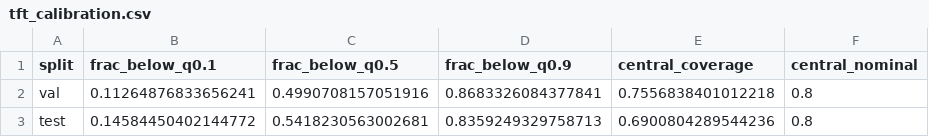
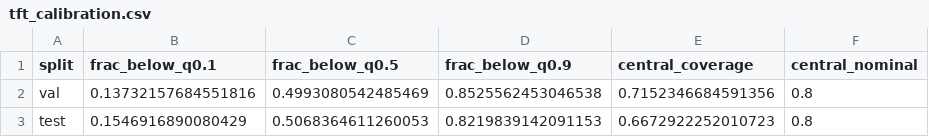
Before and after one commit to Shreyansh262/f1-strategist, a CSV file: reports/lap_time/tft_calibration.csv, drawn as a sheet.

```diff
--- a/reports/lap_time/tft_calibration.csv
+++ b/reports/lap_time/tft_calibration.csv
@@ -1,3 +1,3 @@
 split,frac_below_q0.1,frac_below_q0.5,frac_below_q0.9,central_coverage,central_nominal
-val,0.11264876833656241,0.4990708157051916,0.8683326084377841,0.7556838401012218,0.8
-test,0.14584450402144772,0.5418230563002681,0.8359249329758713,0.6900804289544236,0.8
+val,0.13732157684551816,0.4993080542485469,0.8525562453046538,0.7152346684591356,0.8
+test,0.1546916890080429,0.5068364611260053,0.8219839142091153,0.6672922252010723,0.8
```
Also changed, not shown: reports/lap_time/model_comparison.csv, reports/lap_time/tft_breakdown.csv, 12 other files.
